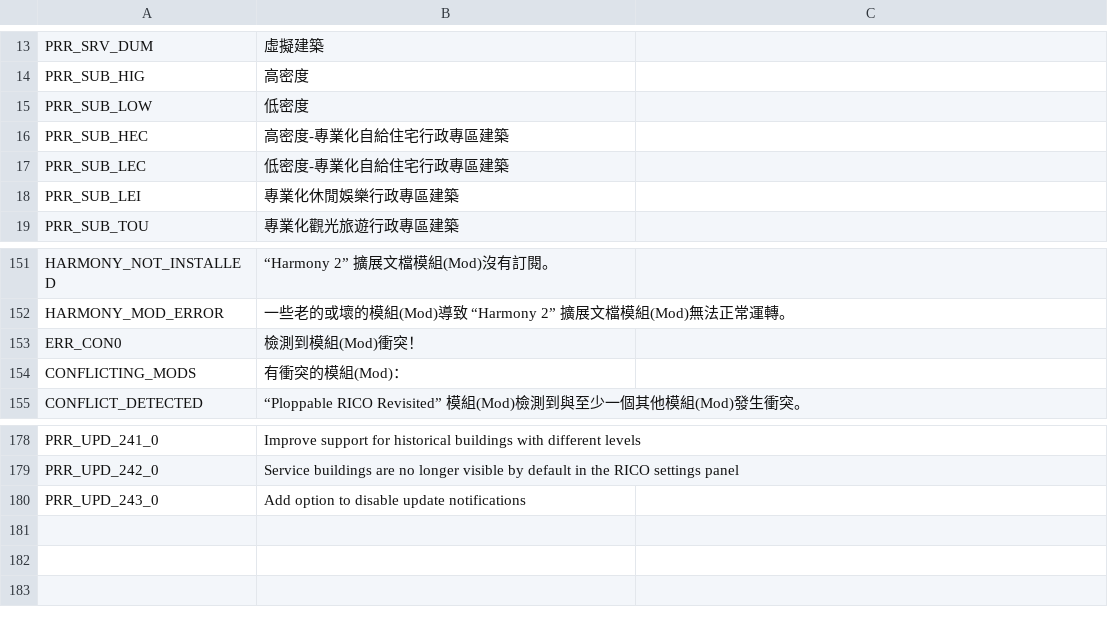
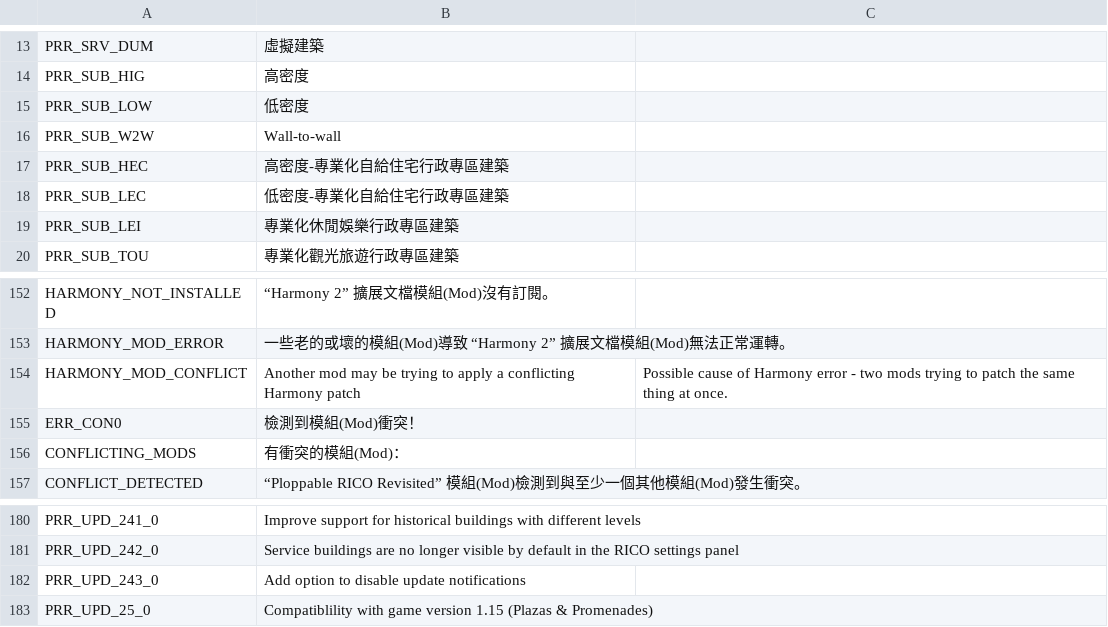
Before and after one commit to algernon-A/Ploppable-RICO-Revisited, a CSV file: PloppableRCI/Translations/zh-TW.csv, drawn as a sheet; only a part is shown, gaps mark what is left out; the diff names each change by its address in the sheet, - before the commit and + after, or states it on an @@ line.

Commit message:
Update translations.

```diff
--- a/PloppableRCI/Translations/zh-TW.csv
+++ b/PloppableRCI/Translations/zh-TW.csv
+row 16: PRR_SUB_W2W | Wall-to-wall
+row 154: HARMONY_MOD_CONFLICT | Another mod may be trying to apply a conflicting Harmony patch | Possible cause of Harmony error - two mods trying to patch the same thing at once.
+row 183: PRR_UPD_25_0 | Compatiblility with game version 1.15 (Plazas & Promenades)
```
Also changed, not shown: PloppableRCI/Translations/ko-KR.csv, PloppableRCI/Translations/zh-CN.csv, 1 other file.
